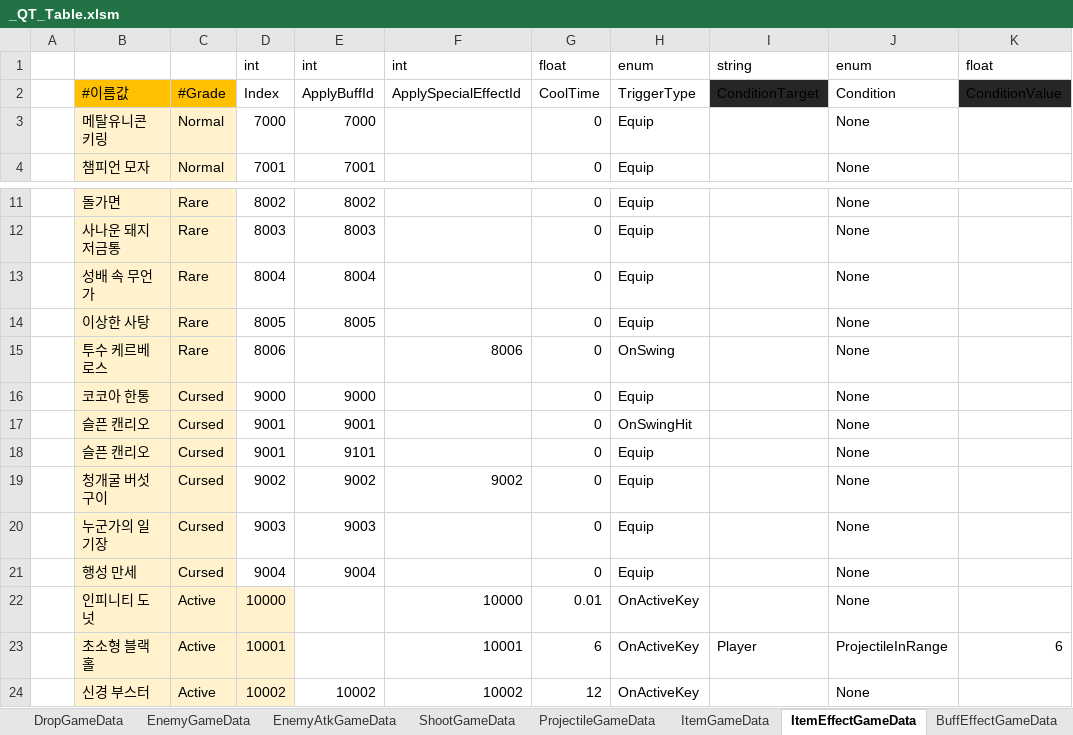
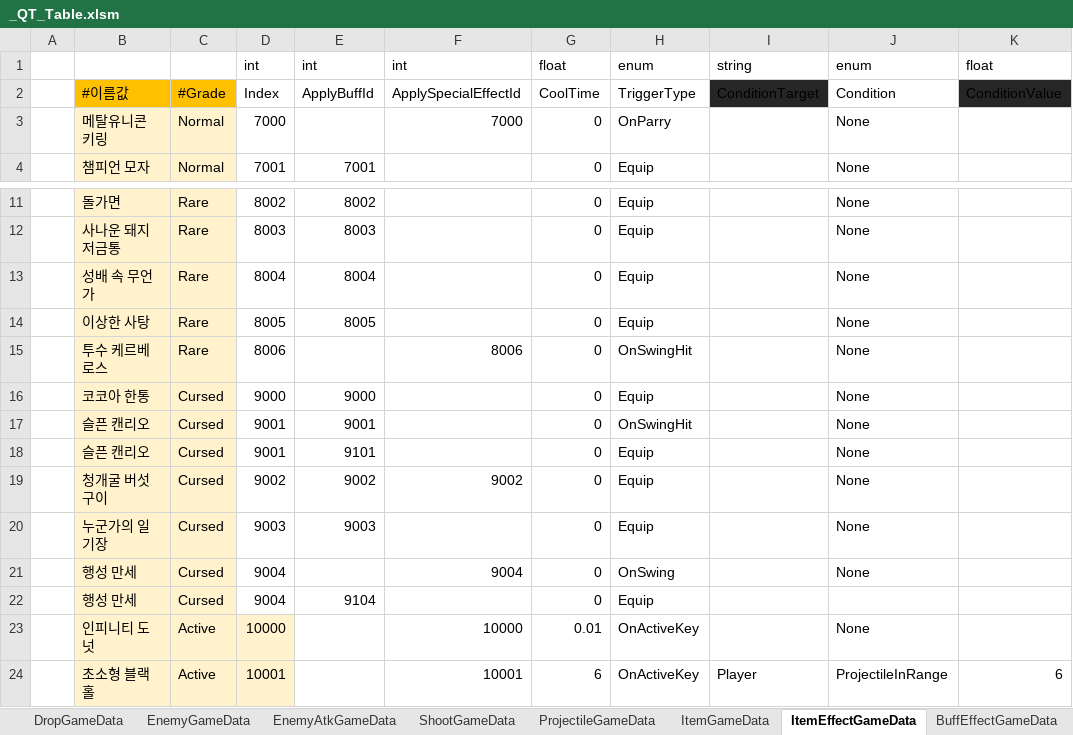
Before and after one commit to Cuty444/QT_Proto, an Excel workbook: _GameData/_QT_Table.xlsm, sheet ItemEffectGameData, drawn as a sheet; only a part is shown, gaps mark what is left out; the shorter side is filled out with more unchanged rows; values as stored, in another font and other column widths than the file's, no borders; table styles not drawn; addresses are those after the commit; the diff names each change by its address in the sheet, - before the commit and + after, or states it on an @@ line.

```diff
--- a/_GameData/_QT_Table.xlsm (sheet ItemEffectGameData)
+++ b/_GameData/_QT_Table.xlsm (sheet ItemEffectGameData)
-E3: 7000
+E3: (empty)
-F3: (empty)
+F3: 7000
-H3: Equip
+H3: OnParry
-H15: OnSwing
+H15: OnSwingHit
+row 21:  | 행성 만세 | Cursed | 9004 |  | 9004 | 0 | OnSwing |  | None
-E22: 9004
+E22: 9104
-J22: None
+J22: (empty)
```
Also changed, not shown: sheet BuffEffectGameData, sheet ProjectileGameData, sheet ShootGameData, sheet ItemGameData, sheet SpecialEffectGameData, charts or pictures, 12 other files.
